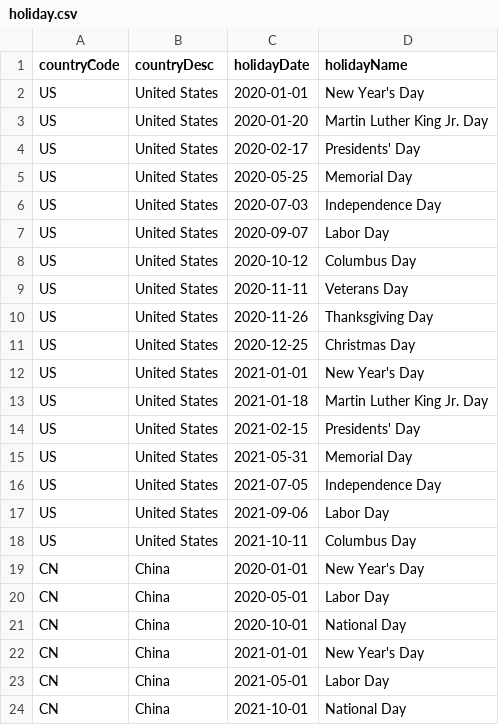
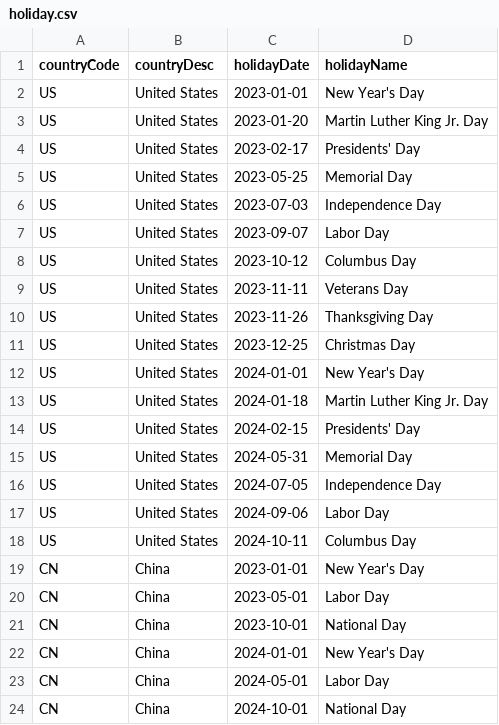
Before and after one commit to MJReve/copilot-test, a CSV file: src/main/resources/holiday.csv, drawn as a sheet.

Commit message:
get next years holiday

```diff
--- a/src/main/resources/holiday.csv
+++ b/src/main/resources/holiday.csv
@@ -1,24 +1,24 @@
 countryCode,countryDesc,holidayDate,holidayName
-US,United States,2020-01-01,New Year's Day
-US,United States,2020-01-20,Martin Luther King Jr. Day
-US,United States,2020-02-17,Presidents' Day
-US,United States,2020-05-25,Memorial Day
-US,United States,2020-07-03,Independence Day
-US,United States,2020-09-07,Labor Day
-US,United States,2020-10-12,Columbus Day
-US,United States,2020-11-11,Veterans Day
-US,United States,2020-11-26,Thanksgiving Day
-US,United States,2020-12-25,Christmas Day
-US,United States,2021-01-01,New Year's Day
-US,United States,2021-01-18,Martin Luther King Jr. Day
-US,United States,2021-02-15,Presidents' Day
-US,United States,2021-05-31,Memorial Day
-US,United States,2021-07-05,Independence Day
-US,United States,2021-09-06,Labor Day
-US,United States,2021-10-11,Columbus Day
-CN,China,2020-01-01,New Year's Day
-CN,China,2020-05-01,Labor Day
-CN,China,2020-10-01,National Day
-CN,China,2021-01-01,New Year's Day
-CN,China,2021-05-01,Labor Day
-CN,China,2021-10-01,National Day
+US,United States,2023-01-01,New Year's Day
+US,United States,2023-01-20,Martin Luther King Jr. Day
+US,United States,2023-02-17,Presidents' Day
+US,United States,2023-05-25,Memorial Day
+US,United States,2023-07-03,Independence Day
+US,United States,2023-09-07,Labor Day
+US,United States,2023-10-12,Columbus Day
+US,United States,2023-11-11,Veterans Day
+US,United States,2023-11-26,Thanksgiving Day
+US,United States,2023-12-25,Christmas Day
+US,United States,2024-01-01,New Year's Day
+US,United States,2024-01-18,Martin Luther King Jr. Day
+US,United States,2024-02-15,Presidents' Day
+US,United States,2024-05-31,Memorial Day
+US,United States,2024-07-05,Independence Day
+US,United States,2024-09-06,Labor Day
+US,United States,2024-10-11,Columbus Day
+CN,China,2023-01-01,New Year's Day
+CN,China,2023-05-01,Labor Day
+CN,China,2023-10-01,National Day
+CN,China,2024-01-01,New Year's Day
+CN,China,2024-05-01,Labor Day
+CN,China,2024-10-01,National Day
```
Also changed, not shown: 2 other files.
